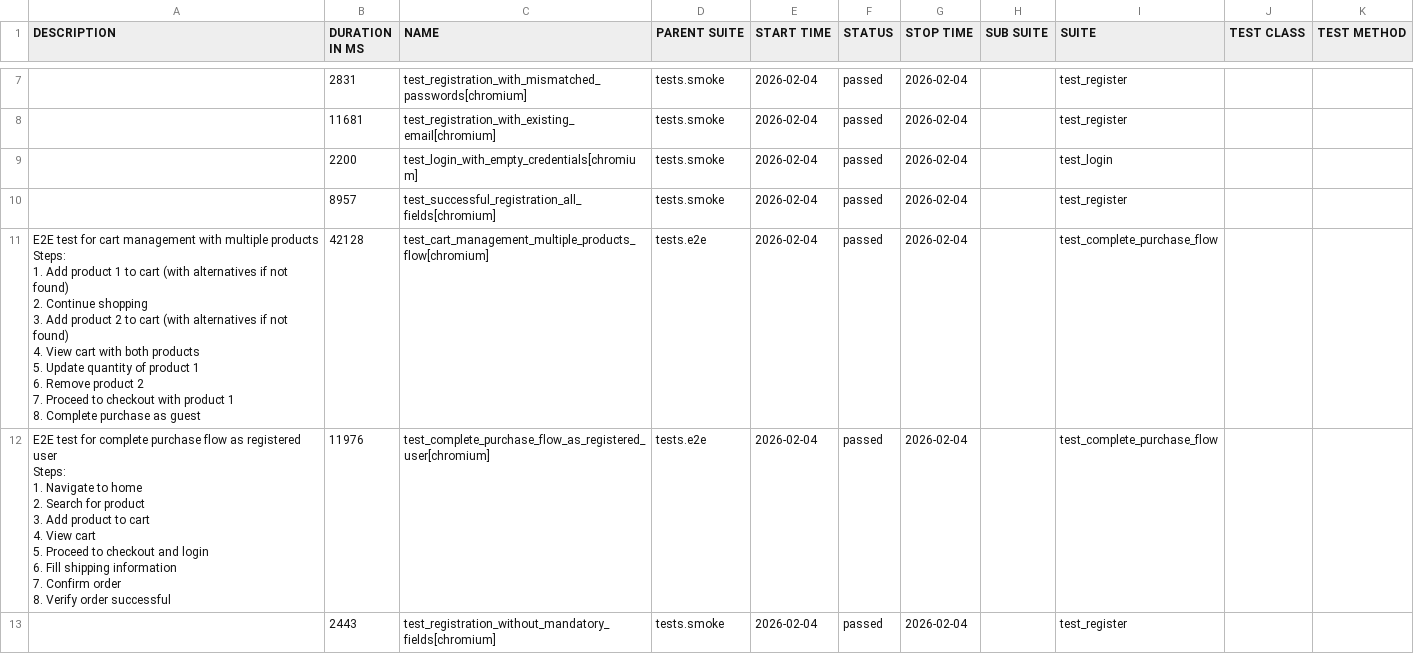
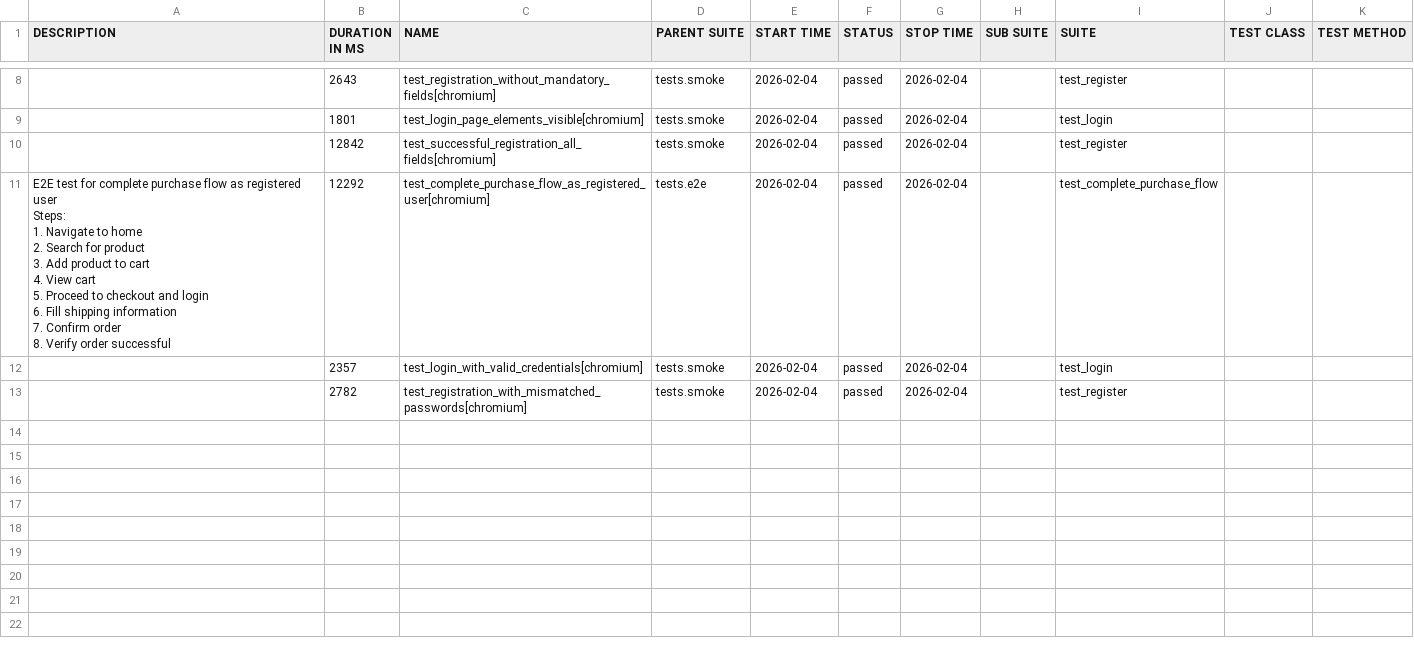
Before and after one commit to autoboost-carl/qa-autoboost, a CSV file: data/suites.csv, drawn as a sheet; only a part is shown, gaps mark what is left out; the diff covers the shown part only.

```diff
--- a/data/suites.csv
+++ b/data/suites.csv
@@ -19,31 +32,18 @@
-"","2831","test_registration_with_mismatched_passwords[chromium]","tests.smoke","2026-02-04","passed","2026-02-04","","test_register","",""
-"","11681","test_registration_with_existing_email[chromium]","tests.smoke","2026-02-04","passed","2026-02-04","","test_register","",""
-"","2200","test_login_with_empty_credentials[chromium]","tests.smoke","2026-02-04","passed","2026-02-04","","test_login","",""
-"","8957","test_successful_registration_all_fields[chromium]","tests.smoke","2026-02-04","passed","2026-02-04","","test_register","",""
-"
-    E2E test for cart management with multiple products
-
-    Steps:
-    1. Add product 1 to cart (with alternatives if not found)
-    2. Continue shopping
-    3. Add product 2 to cart (with alternatives if not found)
-    4. View cart with both products
-    5. Update quantity of product 1
-    6. Remove product 2
-    7. Proceed to checkout with product 1
-    8. Complete purchase as guest
-    ","42128","test_cart_management_multiple_products_flow[chromium]","tests.e2e","2026-02-04","passed","2026-02-04","","test_complete_purchase_flow","",""
-"
-    E2E test for complete purchase flow as registered user
-
-    Steps:
-    1. Navigate to home
-    2. Search for product
-    3. Add product to cart
-    4. View cart
-    5. Proceed to checkout and login
-    6. Fill shipping information
-    7. Confirm order
-    8. Verify order successful
-    ","11976","test_complete_purchase_flow_as_registered_user[chromium]","tests.e2e","2026-02-04","passed","2026-02-04","","test_complete_purchase_flow","",""
-"","2443","test_registration_without_mandatory_fields[chromium]","tests.smoke","2026-02-04","passed","2026-02-04","","test_register","",""
+"","2643","test_registration_without_mandatory_fields[chromium]","tests.smoke","2026-02-04","passed","2026-02-04","","test_register","",""
+"","1801","test_login_page_elements_visible[chromium]","tests.smoke","2026-02-04","passed","2026-02-04","","test_login","",""
+"","12842","test_successful_registration_all_fields[chromium]","tests.smoke","2026-02-04","passed","2026-02-04","","test_register","",""
+"
+    E2E test for complete purchase flow as registered user
+
+    Steps:
+    1. Navigate to home
+    2. Search for product
+    3. Add product to cart
+    4. View cart
+    5. Proceed to checkout and login
+    6. Fill shipping information
+    7. Confirm order
+    8. Verify order successful
+    ","12292","test_complete_purchase_flow_as_registered_user[chromium]","tests.e2e","2026-02-04","passed","2026-02-04","","test_complete_purchase_flow","",""
+"","2357","test_login_with_valid_credentials[chromium]","tests.smoke","2026-02-04","passed","2026-02-04","","test_login","",""
+"","2782","test_registration_with_mismatched_passwords[chromium]","tests.smoke","2026-02-04","passed","2026-02-04","","test_register","",""
```
Also changed, not shown: 2 added rows, 1 removed row and 9 edited cells elsewhere in this file, data/behaviors.csv, 38 other files.
